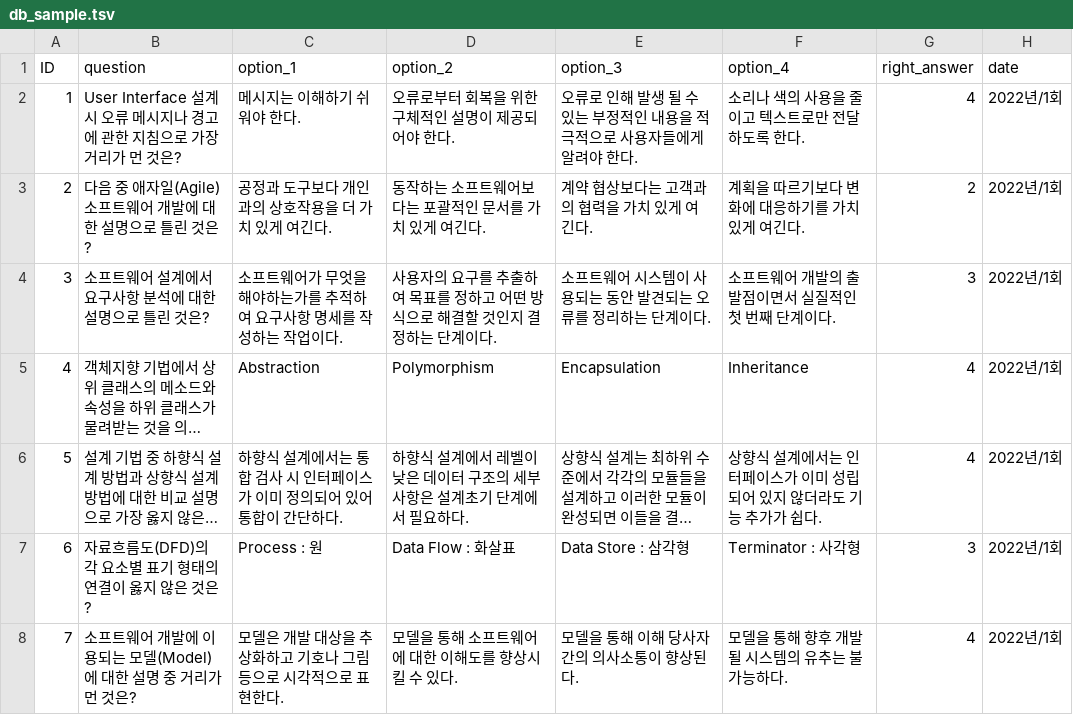
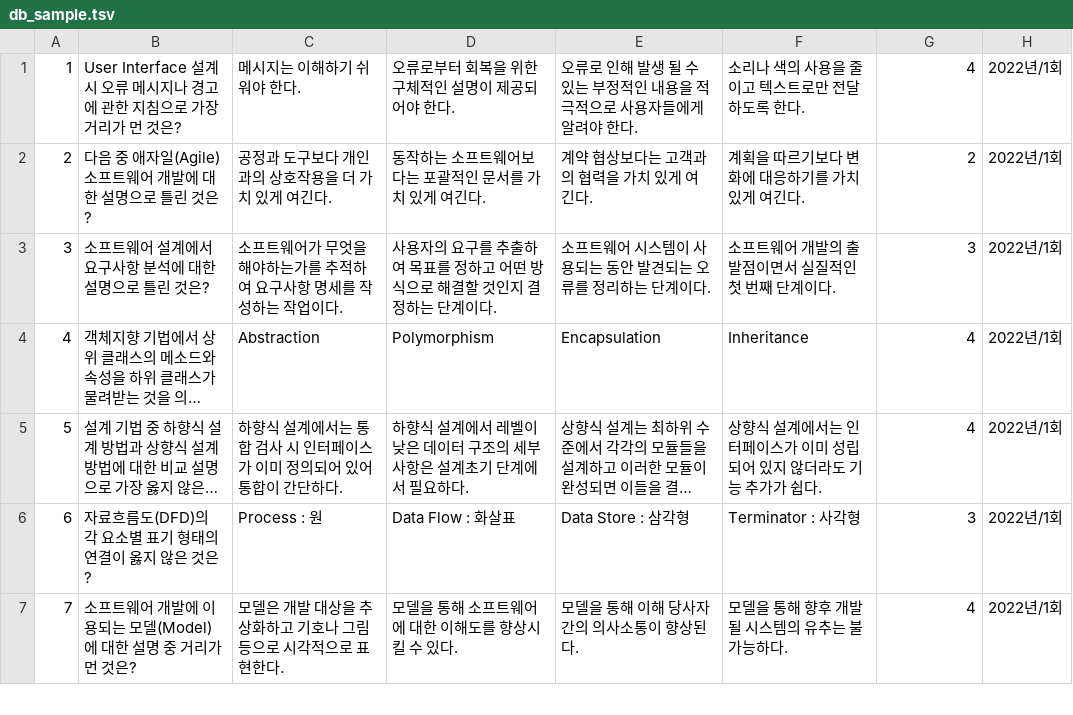
Before and after one commit to freelcove/jbcr_app, a TSV file: db_sample.tsv, drawn as a sheet; only a part is shown; long unchanged cells end in ….

Commit message:
Update db_sample.tsv

```diff
--- a/db_sample.tsv
+++ b/db_sample.tsv
@@ -1,2 +1 @@
-ID	question	option_1	option_2	option_3	option_4	right_answer	date
 1	User Interface 설계 시 오류 메시지나 경고에 관한 지침으로 가장 거리가 먼 것은?	메시지는 이해하기 쉬워야 한다.	오류로부터 회복을 위한 구체적인 설명이 제공되어야 한다.	오류로 인해 발생 될 수 있는 부정적인 내용을 적극적으로 사용자들에게 알려야 한다.	소리나 색의 사용을 줄이고 텍스트로만 전달하도록 한다.	4	2022년/1회
```
